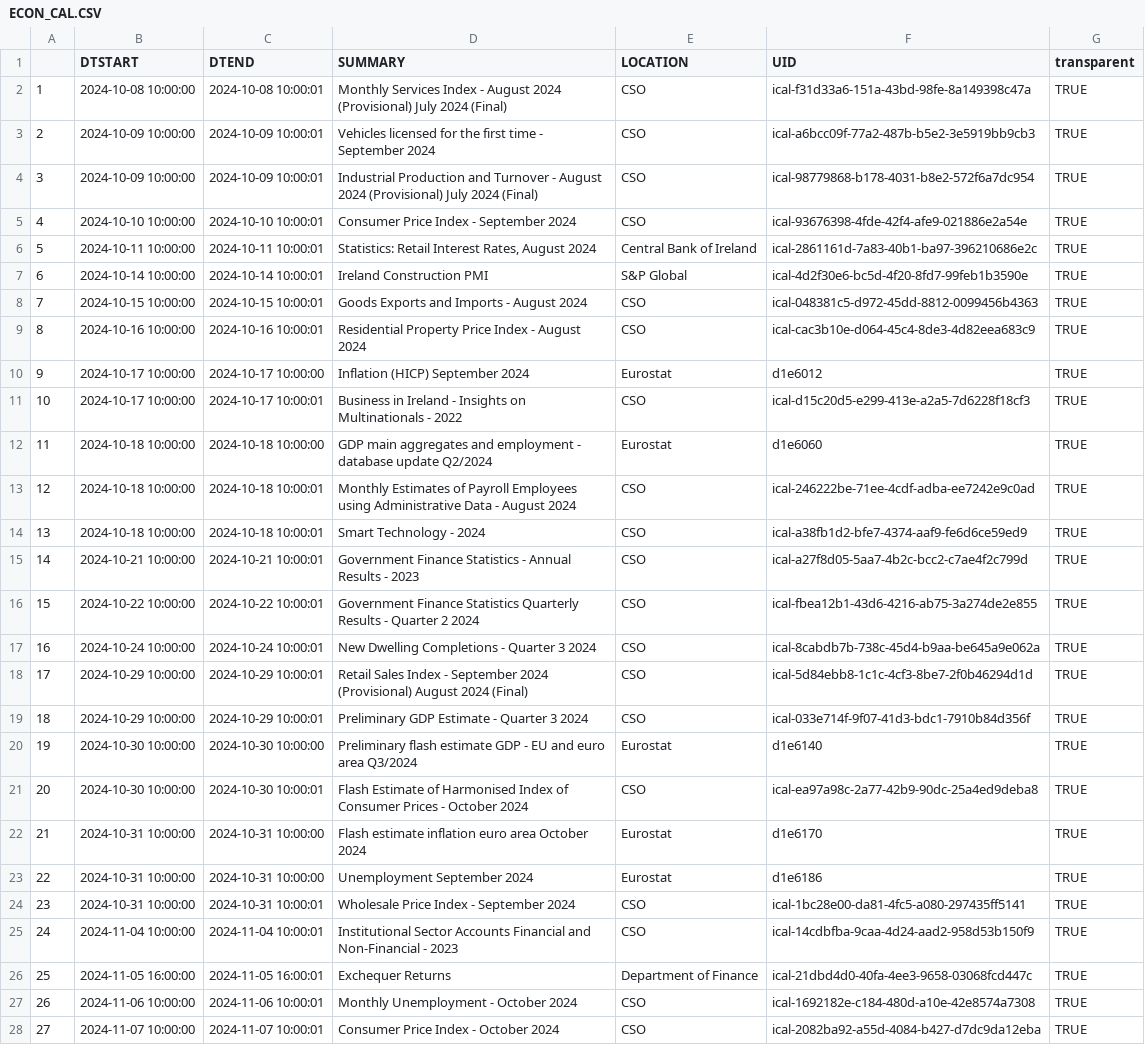
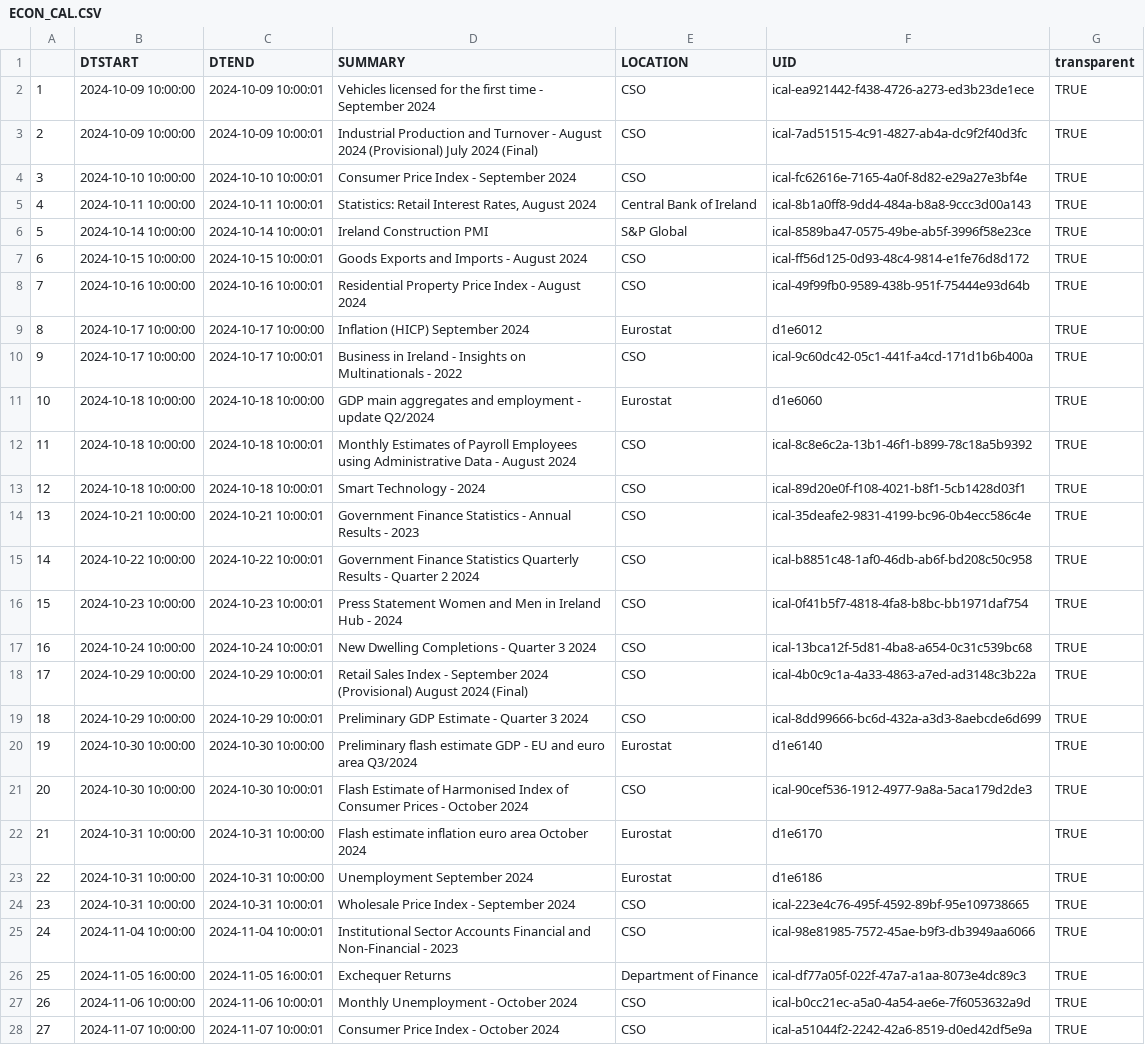
Before and after one commit to mflanagan201/gcal_auto, a CSV file: ECON_CAL.CSV, drawn as a sheet; only a part is shown; removed rows and columns are numbered as before the commit, all else as after; the diff covers the shown part only; the diff names each change by its address in the sheet, - before the commit and + after, or states it on an @@ line.

Commit message:
Add econ_cal.csv

```diff
--- a/ECON_CAL.CSV
+++ b/ECON_CAL.CSV
-row 2: 1 | 2024-10-08 10:00:00 | 2024-10-08 10:00:01 | Monthly Services Index - August 2024 (Provisional) July 2024 (Final) | CSO | ical-f31d33a6-151a-43bd-98fe-8a149398c47a | TRUE
@@ column A renumbered between rows 2 and 15 @@
-F2 (UID): ical-a6bcc09f-77a2-487b-b5e2-3e5919bb9cb3
+F2 (UID): ical-ea921442-f438-4726-a273-ed3b23de1ece
-F3 (UID): ical-98779868-b178-4031-b8e2-572f6a7dc954
+F3 (UID): ical-7ad51515-4c91-4827-ab4a-dc9f2f40d3fc
-F4 (UID): ical-93676398-4fde-42f4-afe9-021886e2a54e
+F4 (UID): ical-fc62616e-7165-4a0f-8d82-e29a27e3bf4e
-F5 (UID): ical-2861161d-7a83-40b1-ba97-396210686e2c
+F5 (UID): ical-8b1a0ff8-9dd4-484a-b8a8-9ccc3d00a143
-F6 (UID): ical-4d2f30e6-bc5d-4f20-8fd7-99feb1b3590e
+F6 (UID): ical-8589ba47-0575-49be-ab5f-3996f58e23ce
-F7 (UID): ical-048381c5-d972-45dd-8812-0099456b4363
+F7 (UID): ical-ff56d125-0d93-48c4-9814-e1fe76d8d172
-F8 (UID): ical-cac3b10e-d064-45c4-8de3-4d82eea683c9
+F8 (UID): ical-49f99fb0-9589-438b-951f-75444e93d64b
-F10 (UID): ical-d15c20d5-e299-413e-a2a5-7d6228f18cf3
+F10 (UID): ical-9c60dc42-05c1-441f-a4cd-171d1b6b400a
-D11 (SUMMARY): …employment - database update Q2/2024
+D11 (SUMMARY): …employment - update Q2/2024
-F12 (UID): ical-246222be-71ee-4cdf-adba-ee7242e9c0ad
+F12 (UID): ical-8c8e6c2a-13b1-46f1-b899-78c18a5b9392
-F13 (UID): ical-a38fb1d2-bfe7-4374-aaf9-fe6d6ce59ed9
+F13 (UID): ical-89d20e0f-f108-4021-b8f1-5cb1428d03f1
-F14 (UID): ical-a27f8d05-5aa7-4b2c-bcc2-c7ae4f2c799d
+F14 (UID): ical-35deafe2-9831-4199-bc96-0b4ecc586c4e
-F15 (UID): ical-fbea12b1-43d6-4216-ab75-3a274de2e855
+F15 (UID): ical-b8851c48-1af0-46db-ab6f-bd208c50c958
+row 16: 15 | 2024-10-23 10:00:00 | 2024-10-23 10:00:01 | Press Statement Women and Men in Ireland Hub - 2024 | CSO | ical-0f41b5f7-4818-4fa8-b8bc-bb1971daf754 | TRUE
-F17 (UID): ical-8cabdb7b-738c-45d4-b9aa-be645a9e062a
+F17 (UID): ical-13bca12f-5d81-4ba8-a654-0c31c539bc68
-F18 (UID): ical-5d84ebb8-1c1c-4cf3-8be7-2f0b46294d1d
+F18 (UID): ical-4b0c9c1a-4a33-4863-a7ed-ad3148c3b22a
-F19 (UID): ical-033e714f-9f07-41d3-bdc1-7910b84d356f
+F19 (UID): ical-8dd99666-bc6d-432a-a3d3-8aebcde6d699
-F21 (UID): ical-ea97a98c-2a77-42b9-90dc-25a4ed9deba8
+F21 (UID): ical-90cef536-1912-4977-9a8a-5aca179d2de3
-F24 (UID): ical-1bc28e00-da81-4fc5-a080-297435ff5141
+F24 (UID): ical-223e4c76-495f-4592-89bf-95e109738665
-F25 (UID): ical-14cdbfba-9caa-4d24-aad2-958d53b150f9
+F25 (UID): ical-98e81985-7572-45ae-b9f3-db3949aa6066
-F26 (UID): ical-21dbd4d0-40fa-4ee3-9658-03068fcd447c
+F26 (UID): ical-df77a05f-022f-47a7-a1aa-8073e4dc89c3
-F27 (UID): ical-1692182e-c184-480d-a10e-42e8574a7308
+F27 (UID): ical-b0cc21ec-a5a0-4a54-ae6e-7f6053632a9d
-F28 (UID): ical-2082ba92-a55d-4084-b427-d7dc9da12eba
+F28 (UID): ical-a51044f2-2242-42a6-8519-d0ed42df5e9a
```
Also changed, not shown: 1 added row and 14 edited cells elsewhere in this file.
